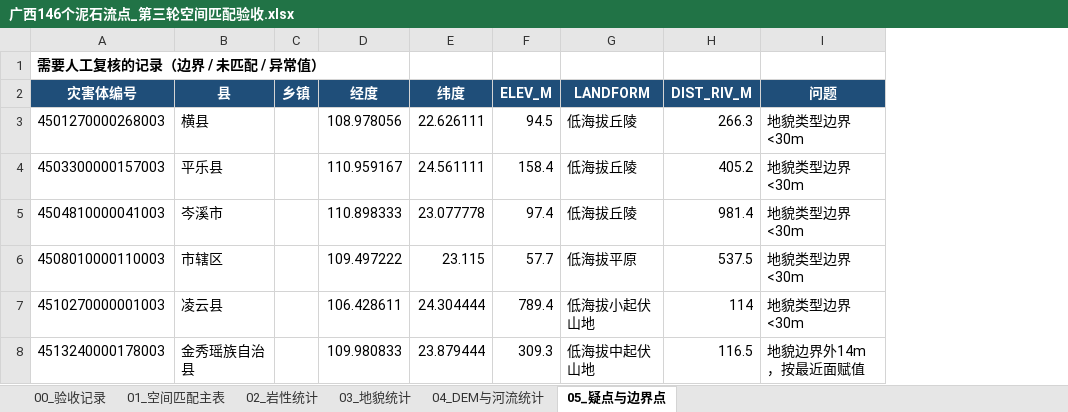
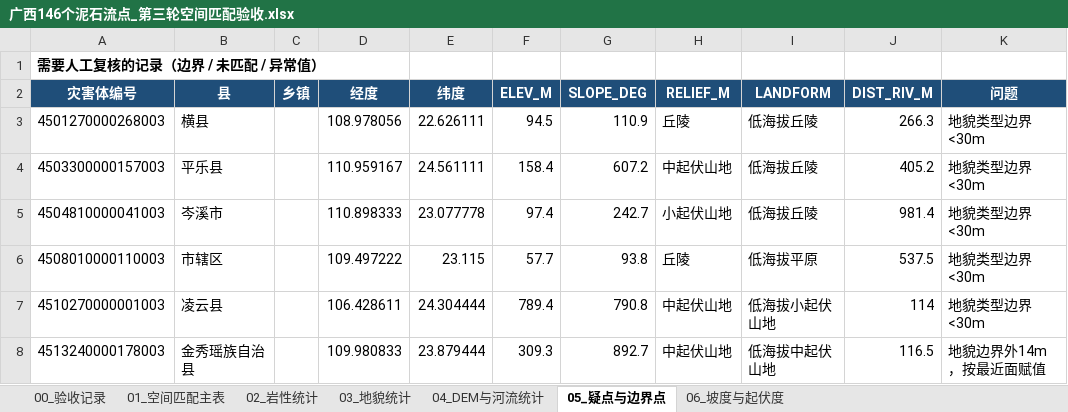
Before and after one commit to SANHUA25225/-debris-flow-for-GX, an Excel workbook: 第三轮_空间匹配验收/广西146个泥石流点_第三轮空间匹配验收.xlsx, sheet 05_疑点与边界点, drawn as a sheet; values as stored, in another font and other column widths than the file's, no borders; charts and pictures not drawn; the diff names each change by its address in the sheet, - before the commit and + after, or states it on an @@ line.

```diff
--- a/第三轮_空间匹配验收/广西146个泥石流点_第三轮空间匹配验收.xlsx (sheet 05_疑点与边界点)
+++ b/第三轮_空间匹配验收/广西146个泥石流点_第三轮空间匹配验收.xlsx (sheet 05_疑点与边界点)
+sheet tab: 06_坡度与起伏度
+column G (SLOPE_DEG), rows 3-8: 110.9 | 607.2 | 242.7 | 93.8 | 790.8 | 892.7
+column H (RELIEF_M), rows 3-8: 丘陵 | 中起伏山地 | 小起伏山地 | 丘陵 | 中起伏山地 | 中起伏山地
```
Also changed, not shown: sheet 01_空间匹配主表, sheet 00_验收记录, charts or pictures, 3 other files.
